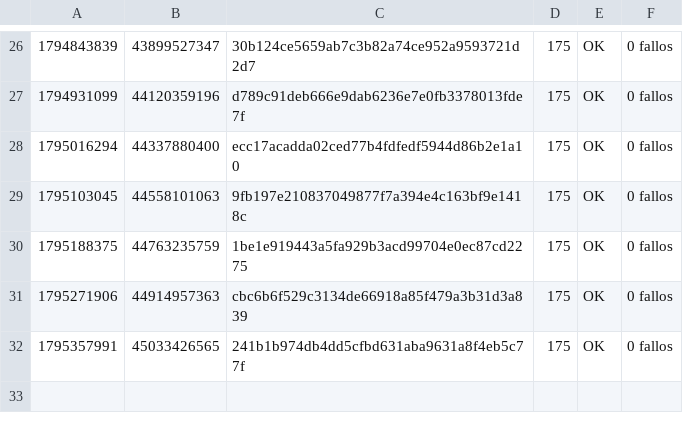
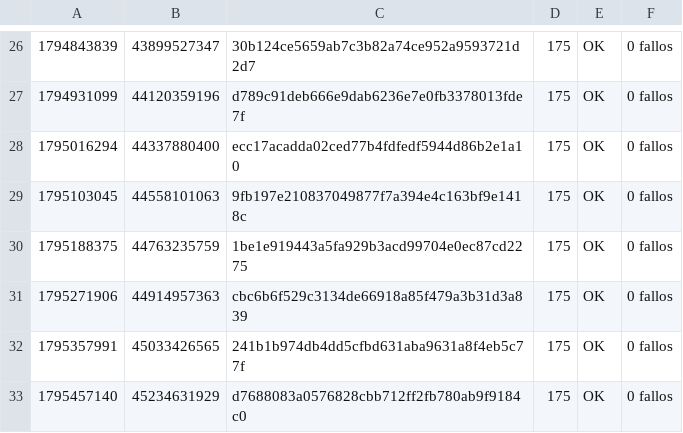
Before and after one commit to alexisoller-cpu/servidor-testigo, a TSV file: estado/registro.tsv, drawn as a sheet; only a part is shown, gaps mark what is left out.

```diff
--- a/estado/registro.tsv
+++ b/estado/registro.tsv
@@ -32 +32,2 @@
 1795357991	45033426565	241b1b974db4dd5cfbd631aba9631a8f4eb5c77f	175	OK	0 fallos
+1795457140	45234631929	d7688083a0576828cbb712ff2fb780ab9f9184c0	175	OK	0 fallos
```
Also changed, not shown: 1 other file.
